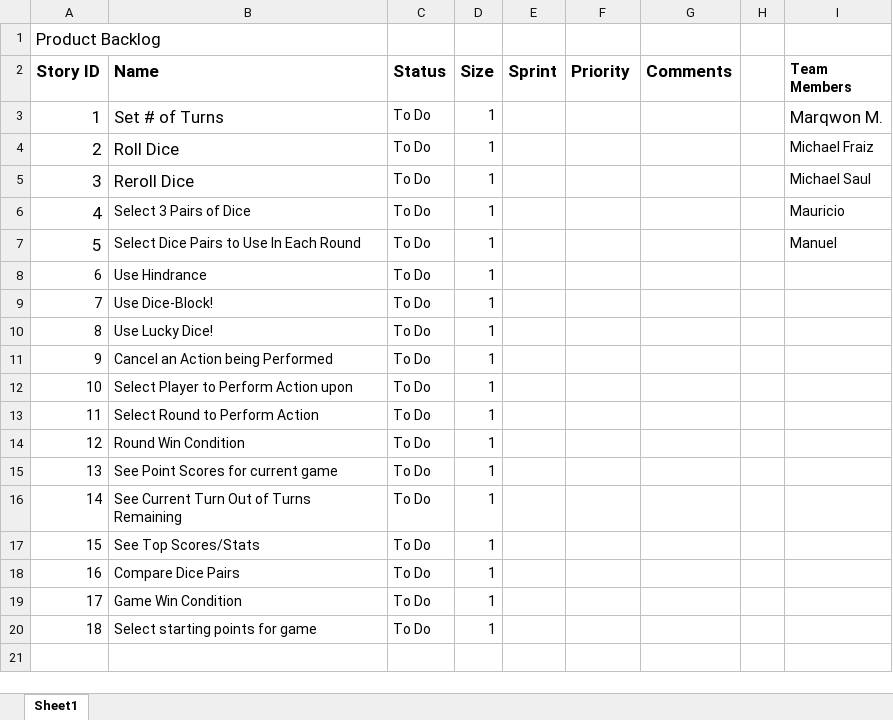
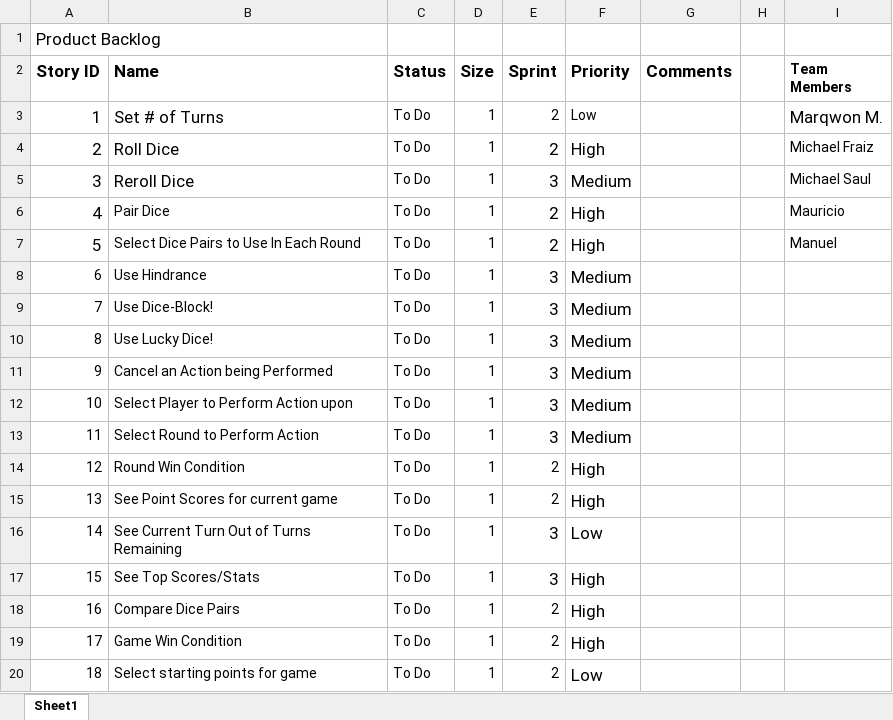
Before and after one commit to mamiran5/Dice-Game, an Excel workbook: Team Project CSE360/src/Product Backlog.xlsx, sheet Sheet1, drawn as a sheet; values as stored, in another font and other column widths than the file's, no borders; the diff names each change by its address in the sheet, - before the commit and + after, or states it on an @@ line.

Commit message:
Updated BackLog for Sprint 2

```diff
--- a/Team Project CSE360/src/Product Backlog.xlsx (sheet Sheet1)
+++ b/Team Project CSE360/src/Product Backlog.xlsx (sheet Sheet1)
-E3:E4 (Sprint): (empty)
+E3:E4 (Sprint): 2
-F3 (Priority): (empty)
+F3 (Priority): Low
-F4 (Priority): (empty)
+F4 (Priority): High
-E5 (Sprint): (empty)
+E5 (Sprint): 3
-F5 (Priority): (empty)
+F5 (Priority): Medium
-B6 (Name): Select 3 Pairs of Dice
+B6 (Name): Pair Dice
-E6:E7 (Sprint): (empty)
+E6:E7 (Sprint): 2
-F6:F7 (Priority): (empty)
+F6:F7 (Priority): High
-E8:E13 (Sprint): (empty)
+E8:E13 (Sprint): 3
-F8:F13 (Priority): (empty)
+F8:F13 (Priority): Medium
-E14:E15 (Sprint): (empty)
+E14:E15 (Sprint): 2
-F14:F15 (Priority): (empty)
+F14:F15 (Priority): High
-E16:E17 (Sprint): (empty)
+E16:E17 (Sprint): 3
-F16 (Priority): (empty)
+F16 (Priority): Low
-F17:F19 (Priority): (empty)
+F17:F19 (Priority): High
-E18:E20 (Sprint): (empty)
+E18:E20 (Sprint): 2
-F20 (Priority): (empty)
+F20 (Priority): Low
```
